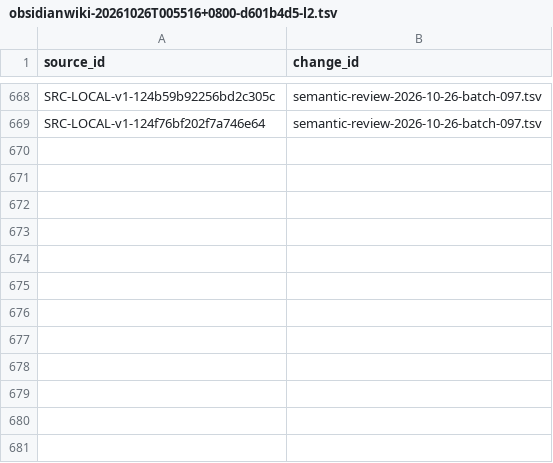
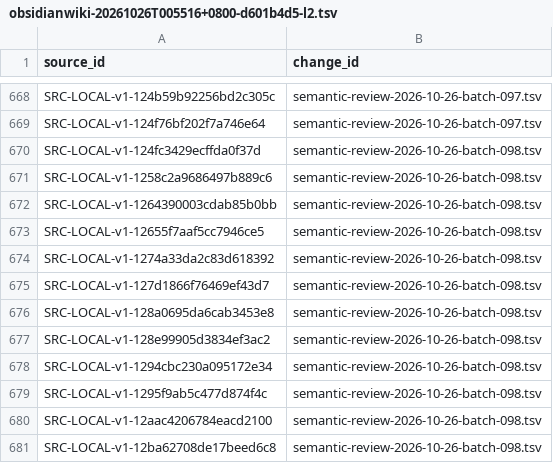
Before and after one commit to davyzhong/FLOW, a TSV file: docs/knowledge-base/00_governance/change-manifests/obsidianwiki-20261026T005516+0800-d601b4d5-l2.tsv, drawn as a sheet; only a part is shown, gaps mark what is left out.

```diff
--- a/docs/knowledge-base/00_governance/change-manifests/obsidianwiki-20261026T005516+0800-d601b4d5-l2.tsv
+++ b/docs/knowledge-base/00_governance/change-manifests/obsidianwiki-20261026T005516+0800-d601b4d5-l2.tsv
@@ -669 +669,13 @@ SRC-LOCAL-v1-124b59b92256bd2c305c	semantic-review-2026-10-26-batch-097.tsv
 SRC-LOCAL-v1-124f76bf202f7a746e64	semantic-review-2026-10-26-batch-097.tsv
+SRC-LOCAL-v1-124fc3429ecffda0f37d	semantic-review-2026-10-26-batch-098.tsv
+SRC-LOCAL-v1-1258c2a9686497b889c6	semantic-review-2026-10-26-batch-098.tsv
+SRC-LOCAL-v1-1264390003cdab85b0bb	semantic-review-2026-10-26-batch-098.tsv
+SRC-LOCAL-v1-12655f7aaf5cc7946ce5	semantic-review-2026-10-26-batch-098.tsv
+SRC-LOCAL-v1-1274a33da2c83d618392	semantic-review-2026-10-26-batch-098.tsv
+SRC-LOCAL-v1-127d1866f76469ef43d7	semantic-review-2026-10-26-batch-098.tsv
+SRC-LOCAL-v1-128a0695da6cab3453e8	semantic-review-2026-10-26-batch-098.tsv
+SRC-LOCAL-v1-128e99905d3834ef3ac2	semantic-review-2026-10-26-batch-098.tsv
+SRC-LOCAL-v1-1294cbc230a095172e34	semantic-review-2026-10-26-batch-098.tsv
+SRC-LOCAL-v1-1295f9ab5c477d874f4c	semantic-review-2026-10-26-batch-098.tsv
+SRC-LOCAL-v1-12aac4206784eacd2100	semantic-review-2026-10-26-batch-098.tsv
+SRC-LOCAL-v1-12ba62708de17beed6c8	semantic-review-2026-10-26-batch-098.tsv
```
Also changed, not shown: docs/knowledge-base/10_sources/coverage-2026-10-26.tsv, docs/knowledge-base/99_manifest/inventory.tsv, 9 other files.
